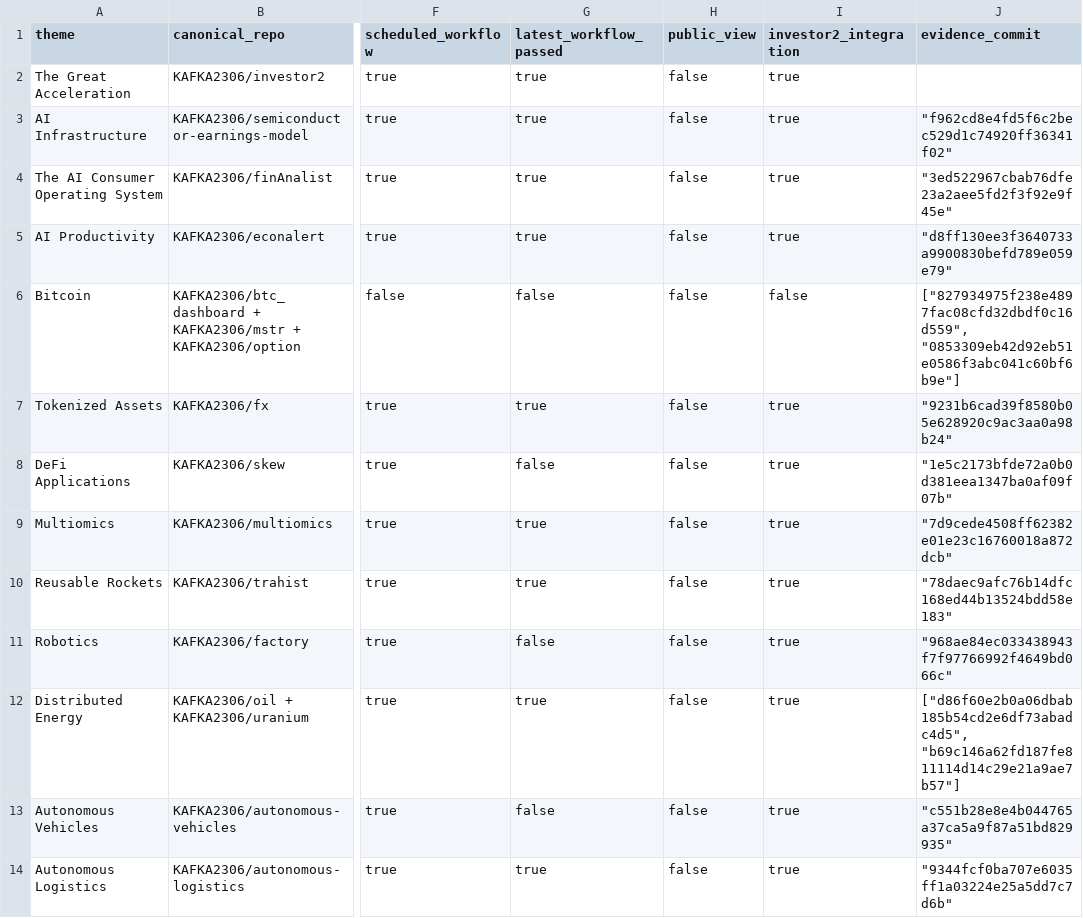
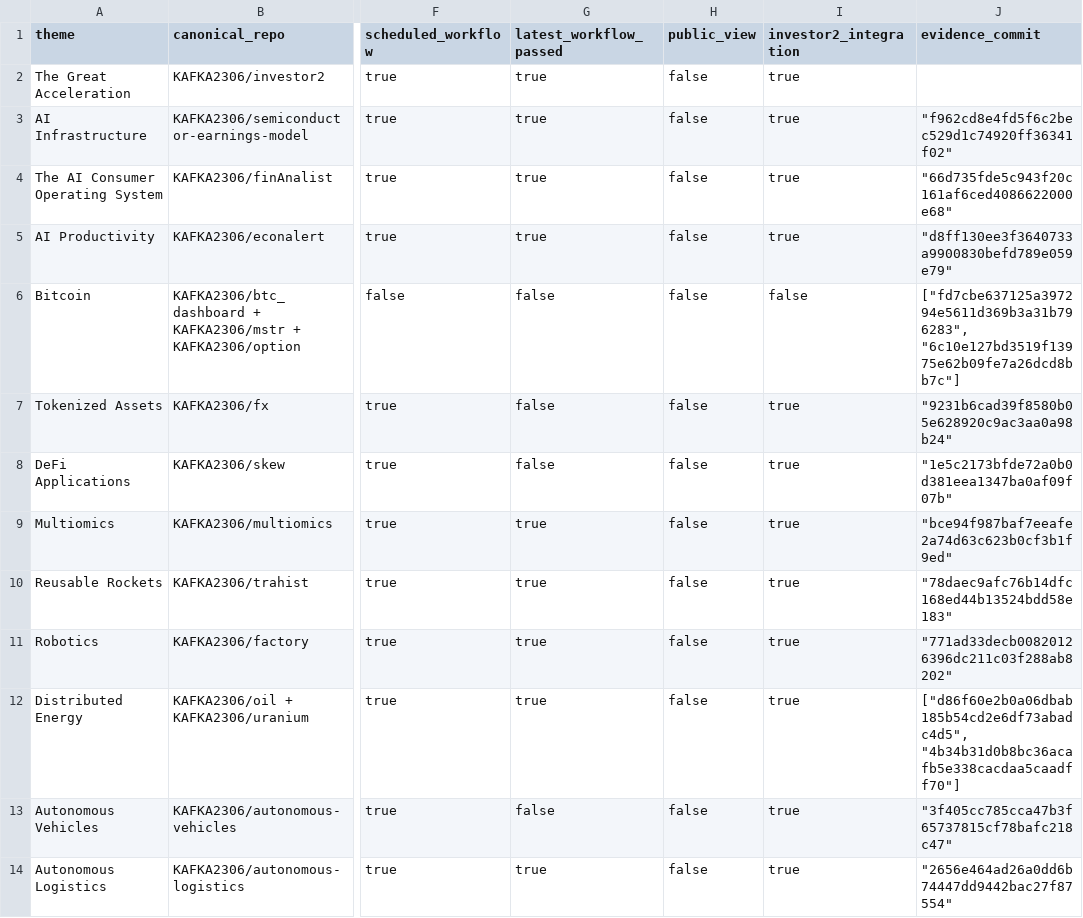
Before and after one commit to KAFKA2306/investor2, a CSV file: api/v1/ark-big-ideas/repository-coverage.csv, drawn as a sheet; only a part is shown, gaps mark what is left out; the diff names each change by its address in the sheet, - before the commit and + after, or states it on an @@ line.

```diff
--- a/api/v1/ark-big-ideas/repository-coverage.csv
+++ b/api/v1/ark-big-ideas/repository-coverage.csv
-J4 (evidence_commit): "3ed522967cbab76dfe23a2aee5fd2f3f92e9f45e"
+J4 (evidence_commit): "66d735fde5c943f20c161af6ced4086622000e68"
-J6 (evidence_commit): ["827934975f238e4897fac08cfd32dbdf0c16d559", "0853309eb42d92eb51e0586f3abc041c60bf6b9e"]
+J6 (evidence_commit): ["fd7cbe637125a397294e5611d369b3a31b796283", "6c10e127bd3519f13975e62b09fe7a26dcd8bb7c"]
-G7 (latest_workflow_passed): true
+G7 (latest_workflow_passed): false
-J9 (evidence_commit): "7d9cede4508ff62382e01e23c16760018a872dcb"
+J9 (evidence_commit): "bce94f987baf7eeafe2a74d63c623b0cf3b1f9ed"
-G11 (latest_workflow_passed): false
+G11 (latest_workflow_passed): true
-J11 (evidence_commit): "968ae84ec033438943f7f97766992f4649bd066c"
+J11 (evidence_commit): "771ad33decb00820126396dc211c03f288ab8202"
-J12 (evidence_commit): ["d86f60e2b0a06dbab185b54cd2e6df73abadc4d5", "b69c146a62fd187fe811114d14c29e21a9ae7b57"]
+J12 (evidence_commit): ["d86f60e2b0a06dbab185b54cd2e6df73abadc4d5", "4b34b31d0b8bc36acafb5e338cacdaa5caadff70"]
-J13 (evidence_commit): "c551b28e8e4b044765a37ca5a9f87a51bd829935"
+J13 (evidence_commit): "3f405cc785cca47b3f65737815cf78bafc218c47"
-J14 (evidence_commit): "9344fcf0ba707e6035ff1a03224e25a5dd7c7d6b"
+J14 (evidence_commit): "2656e464ad26a0dd6b74447dd9442bac27f87554"
```
Also changed, not shown: 18 other files.
